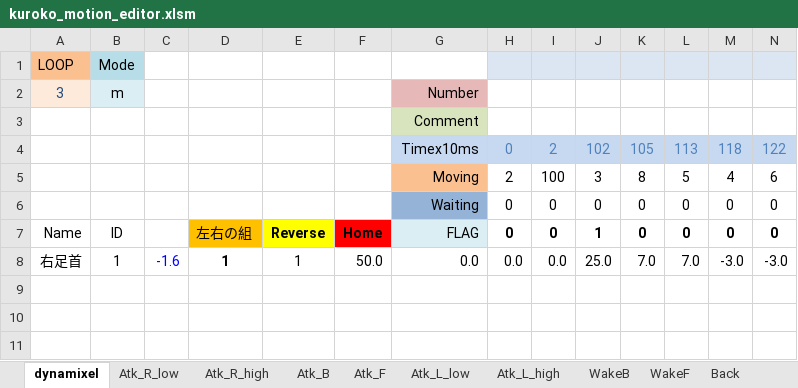
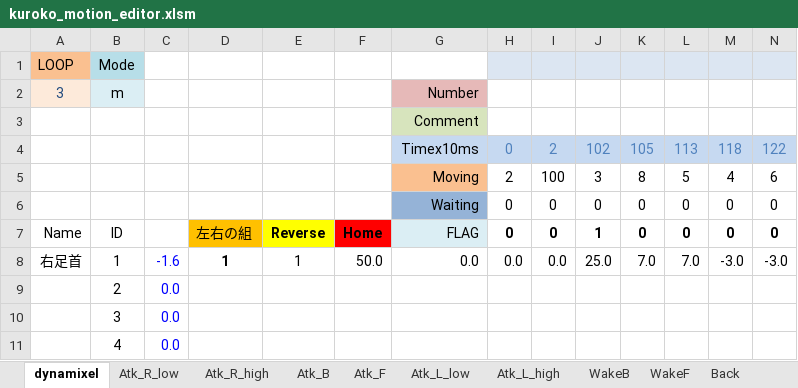
Before and after one commit to nyxrobotics/kuroko_excell, an Excel workbook: kuroko_motion_editor.xlsm, sheet dynamixel, drawn as a sheet; only a part is shown; values as stored, in another font and other column widths than the file's, no borders; charts and pictures not drawn; rows hold the shown columns only; the diff names each change by its address in the sheet, - before the commit and + after, or states it on an @@ line.

```diff
--- a/kuroko_motion_editor.xlsm (sheet dynamixel)
+++ b/kuroko_motion_editor.xlsm (sheet dynamixel)
+row 9:  | 2 | 0.0
+row 10:  | 3 | 0.0
+row 11:  | 4 | 0.0
```
Also changed, not shown: charts or pictures, 4 other files.
